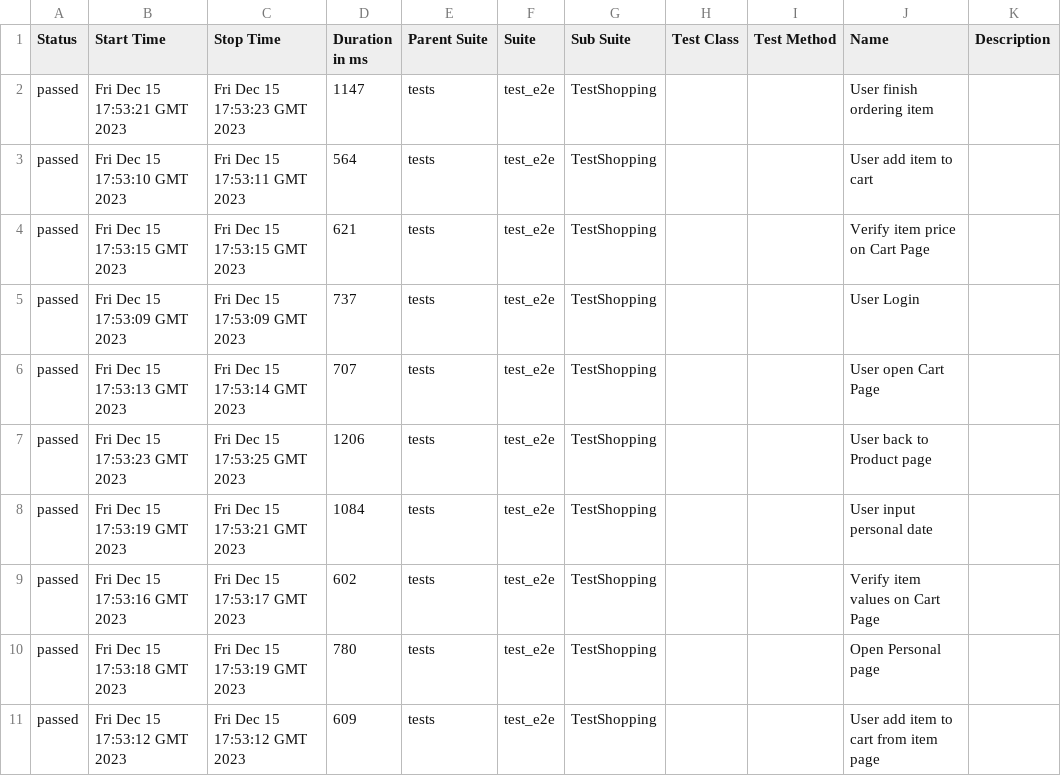
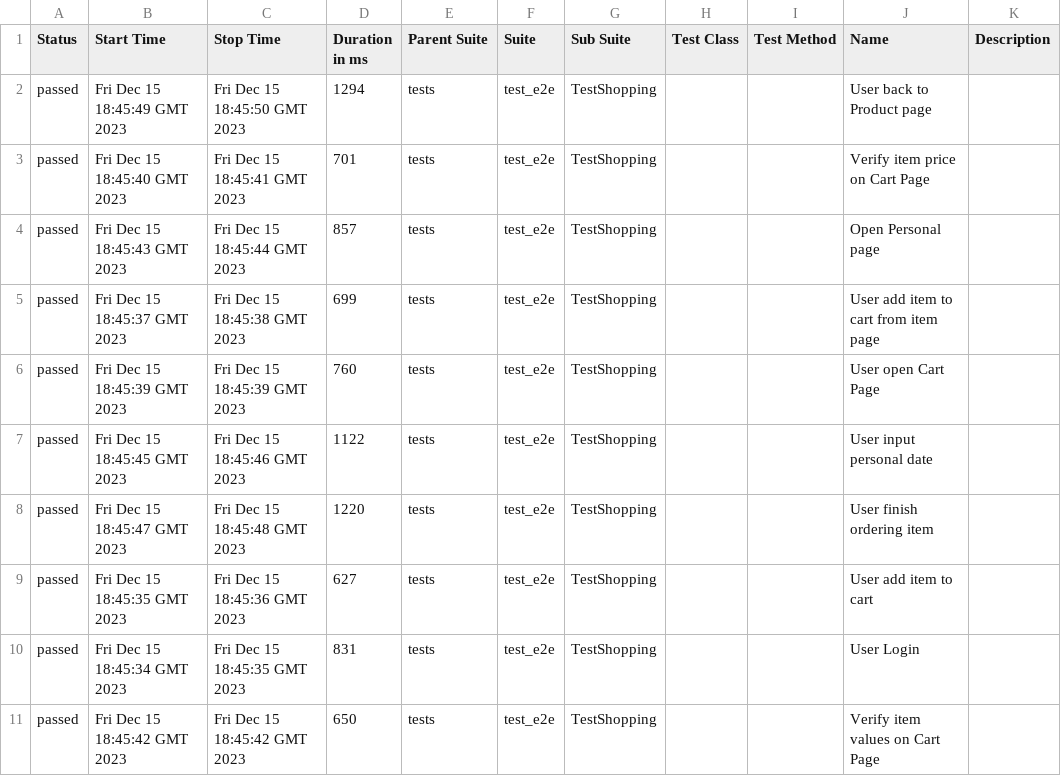
Before and after one commit to dymekkqa/saudemoProject, a CSV file: data/suites.csv, drawn as a sheet.

```diff
--- a/data/suites.csv
+++ b/data/suites.csv
@@ -1,11 +1,11 @@
 "Status","Start Time","Stop Time","Duration in ms","Parent Suite","Suite","Sub Suite","Test Class","Test Method","Name","Description"
-"passed","Fri Dec 15 17:53:21 GMT 2023","Fri Dec 15 17:53:23 GMT 2023","1147","tests","test_e2e","TestShopping","","","User finish ordering item",""
-"passed","Fri Dec 15 17:53:10 GMT 2023","Fri Dec 15 17:53:11 GMT 2023","564","tests","test_e2e","TestShopping","","","User add item to cart",""
-"passed","Fri Dec 15 17:53:15 GMT 2023","Fri Dec 15 17:53:15 GMT 2023","621","tests","test_e2e","TestShopping","","","Verify item price on Cart Page",""
-"passed","Fri Dec 15 17:53:09 GMT 2023","Fri Dec 15 17:53:09 GMT 2023","737","tests","test_e2e","TestShopping","","","User Login",""
-"passed","Fri Dec 15 17:53:13 GMT 2023","Fri Dec 15 17:53:14 GMT 2023","707","tests","test_e2e","TestShopping","","","User open Cart Page",""
-"passed","Fri Dec 15 17:53:23 GMT 2023","Fri Dec 15 17:53:25 GMT 2023","1206","tests","test_e2e","TestShopping","","","User back to Product page",""
-"passed","Fri Dec 15 17:53:19 GMT 2023","Fri Dec 15 17:53:21 GMT 2023","1084","tests","test_e2e","TestShopping","","","User input personal date",""
-"passed","Fri Dec 15 17:53:16 GMT 2023","Fri Dec 15 17:53:17 GMT 2023","602","tests","test_e2e","TestShopping","","","Verify item values on Cart Page",""
-"passed","Fri Dec 15 17:53:18 GMT 2023","Fri Dec 15 17:53:19 GMT 2023","780","tests","test_e2e","TestShopping","","","Open Personal page",""
-"passed","Fri Dec 15 17:53:12 GMT 2023","Fri Dec 15 17:53:12 GMT 2023","609","tests","test_e2e","TestShopping","","","User add item to cart from item page",""
+"passed","Fri Dec 15 18:45:49 GMT 2023","Fri Dec 15 18:45:50 GMT 2023","1294","tests","test_e2e","TestShopping","","","User back to Product page",""
+"passed","Fri Dec 15 18:45:40 GMT 2023","Fri Dec 15 18:45:41 GMT 2023","701","tests","test_e2e","TestShopping","","","Verify item price on Cart Page",""
+"passed","Fri Dec 15 18:45:43 GMT 2023","Fri Dec 15 18:45:44 GMT 2023","857","tests","test_e2e","TestShopping","","","Open Personal page",""
+"passed","Fri Dec 15 18:45:37 GMT 2023","Fri Dec 15 18:45:38 GMT 2023","699","tests","test_e2e","TestShopping","","","User add item to cart from item page",""
+"passed","Fri Dec 15 18:45:39 GMT 2023","Fri Dec 15 18:45:39 GMT 2023","760","tests","test_e2e","TestShopping","","","User open Cart Page",""
+"passed","Fri Dec 15 18:45:45 GMT 2023","Fri Dec 15 18:45:46 GMT 2023","1122","tests","test_e2e","TestShopping","","","User input personal date",""
+"passed","Fri Dec 15 18:45:47 GMT 2023","Fri Dec 15 18:45:48 GMT 2023","1220","tests","test_e2e","TestShopping","","","User finish ordering item",""
+"passed","Fri Dec 15 18:45:35 GMT 2023","Fri Dec 15 18:45:36 GMT 2023","627","tests","test_e2e","TestShopping","","","User add item to cart",""
+"passed","Fri Dec 15 18:45:34 GMT 2023","Fri Dec 15 18:45:35 GMT 2023","831","tests","test_e2e","TestShopping","","","User Login",""
+"passed","Fri Dec 15 18:45:42 GMT 2023","Fri Dec 15 18:45:42 GMT 2023","650","tests","test_e2e","TestShopping","","","Verify item values on Cart Page",""
```
Also changed, not shown: 35 other files.
